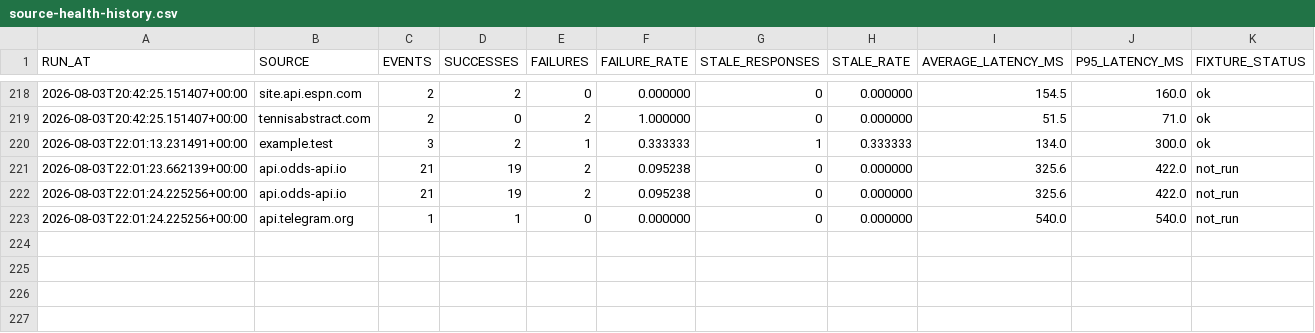
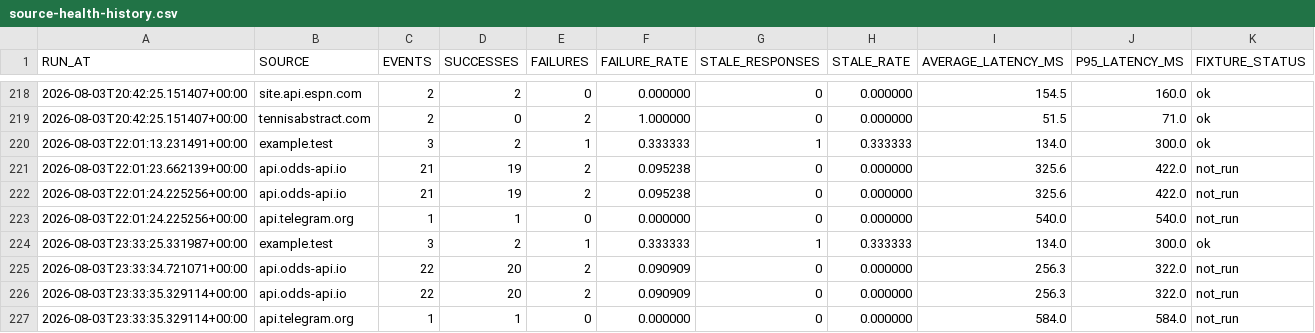
Before and after one commit to AguyfromaTown/betting, a CSV file: source-health-history.csv, drawn as a sheet; only a part is shown, gaps mark what is left out; the diff names each change by its address in the sheet, - before the commit and + after, or states it on an @@ line.

```diff
--- a/source-health-history.csv
+++ b/source-health-history.csv
+row 224: 2026-08-03T23:33:25.331987+00:00 | example.test | 3 | 2 | 1 | 0.333333 | 1 | 0.333333 | 134.0 | 300.0 | ok
+row 225: 2026-08-03T23:33:34.721071+00:00 | api.odds-api.io | 22 | 20 | 2 | 0.090909 | 0 | 0.000000 | 256.3 | 322.0 | not_run
+row 226: 2026-08-03T23:33:35.329114+00:00 | api.odds-api.io | 22 | 20 | 2 | 0.090909 | 0 | 0.000000 | 256.3 | 322.0 | not_run
+row 227: 2026-08-03T23:33:35.329114+00:00 | api.telegram.org | 1 | 1 | 0 | 0.000000 | 0 | 0.000000 | 584.0 | 584.0 | not_run
```
Also changed, not shown: 9 other files.
